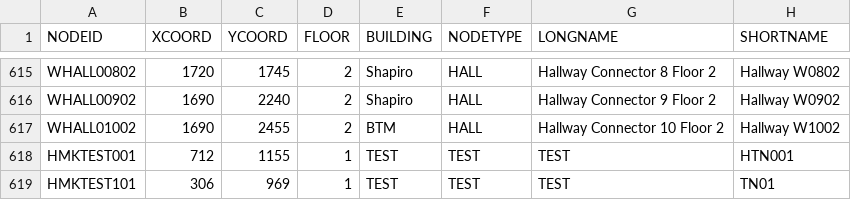
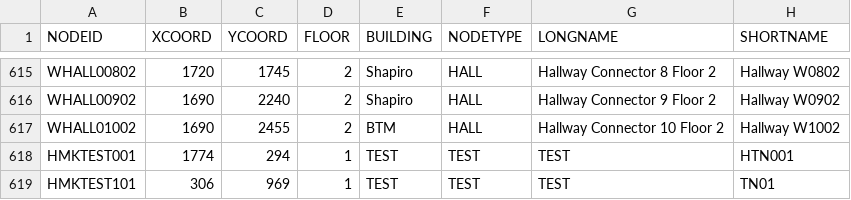
Before and after one commit to dacs30/software-engineering-project, a CSV file: data/bwMNodes.csv, drawn as a sheet; only a part is shown, gaps mark what is left out.

```diff
--- a/data/bwMNodes.csv
+++ b/data/bwMNodes.csv
@@ -617,3 +617,3 @@ WHALL00902,1690,2240,2,Shapiro,HALL,Hallway Connector 9 Floor 2,Hallway W0902,
 WHALL01002,1690,2455,2,BTM,HALL,Hallway Connector 10 Floor 2,Hallway W1002,
-HMKTEST001,712,1155,1,TEST,TEST,TEST,HTN001,
+HMKTEST001,1774,294,1,TEST,TEST,TEST,HTN001,
 HMKTEST101,306,969,1,TEST,TEST,TEST,TN01,
```
Also changed, not shown: 3 other files.
